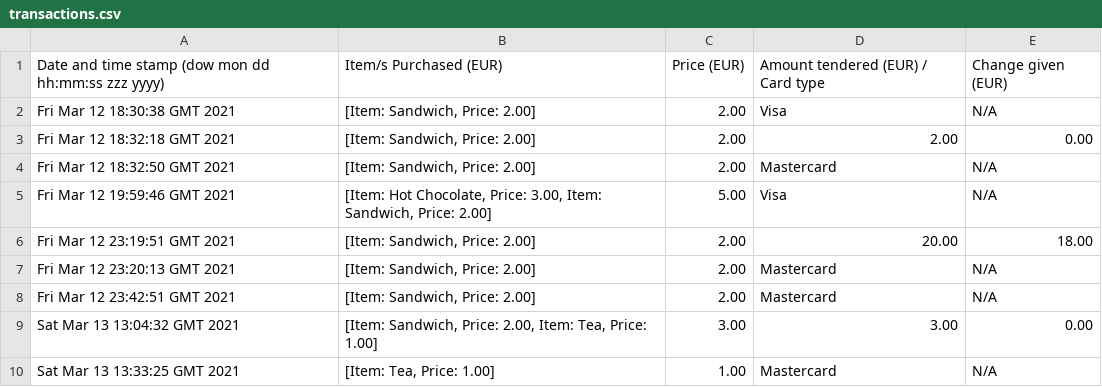
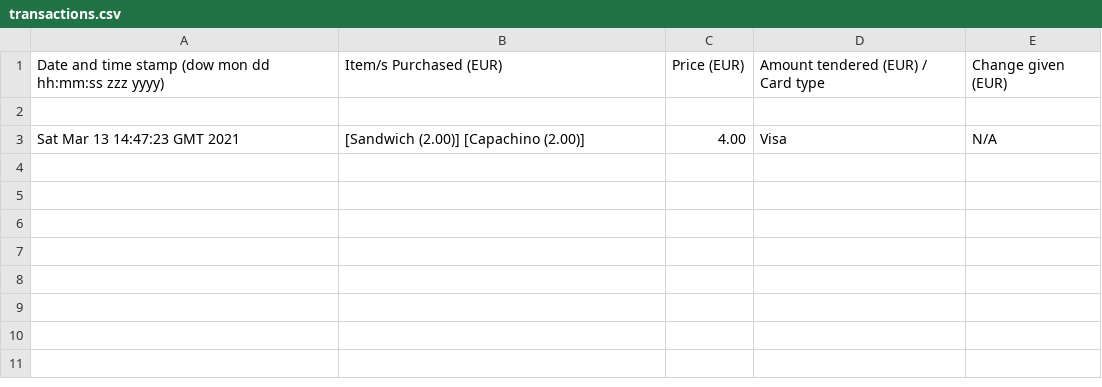
Before and after one commit to alan-oregan/OODP-Project, a CSV file: program_files/transactions.csv, drawn as a sheet.

Commit message:
changed the transaction output, filehandler new line, menu exit check for current order

```diff
--- a/program_files/transactions.csv
+++ b/program_files/transactions.csv
@@ -1,10 +1,3 @@
 Date and time stamp (dow mon dd hh:mm:ss zzz yyyy), Item/s Purchased (EUR), Price (EUR), Amount tendered (EUR) / Card type, Change given (EUR)
-Fri Mar 12 18:30:38 GMT 2021, "[Item: Sandwich, Price: 2.00]", 2.00, Visa, N/A
-Fri Mar 12 18:32:18 GMT 2021, "[Item: Sandwich, Price: 2.00]", 2.00, 2.00, 0.00
-Fri Mar 12 18:32:50 GMT 2021, "[Item: Sandwich, Price: 2.00]", 2.00, Mastercard, N/A
-Fri Mar 12 19:59:46 GMT 2021, "[Item: Hot Chocolate, Price: 3.00, Item: Sandwich, Price: 2.00]", 5.00, Visa, N/A
-Fri Mar 12 23:19:51 GMT 2021, "[Item: Sandwich, Price: 2.00]", 2.00, 20.00, 18.00
-Fri Mar 12 23:20:13 GMT 2021, "[Item: Sandwich, Price: 2.00]", 2.00, Mastercard, N/A
-Fri Mar 12 23:42:51 GMT 2021, "[Item: Sandwich, Price: 2.00]", 2.00, Mastercard, N/A
-Sat Mar 13 13:04:32 GMT 2021, "[Item: Sandwich, Price: 2.00, Item: Tea, Price: 1.00]", 3.00, 3.00, 0.00
-Sat Mar 13 13:33:25 GMT 2021, "[Item: Tea, Price: 1.00]", 1.00, Mastercard, N/A
+
+Sat Mar 13 14:47:23 GMT 2021, [Sandwich (2.00)] [Capachino (2.00)], 4.00, Visa, N/A
```
Also changed, not shown: 7 other files.
